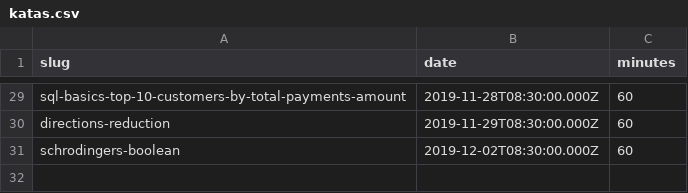
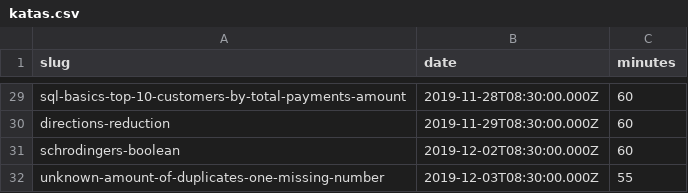
Before and after one commit to agalvezcorell/codewars-kata-student-correction-ih, a CSV file: input/katas.csv, drawn as a sheet; only a part is shown, gaps mark what is left out; the diff names each change by its address in the sheet, - before the commit and + after, or states it on an @@ line.

```diff
--- a/input/katas.csv
+++ b/input/katas.csv
+row 32: unknown-amount-of-duplicates-one-missing-number | 2019-12-03T08:30:00.000Z | 55
```
Also changed, not shown: output/output.csv, 1 other file.
